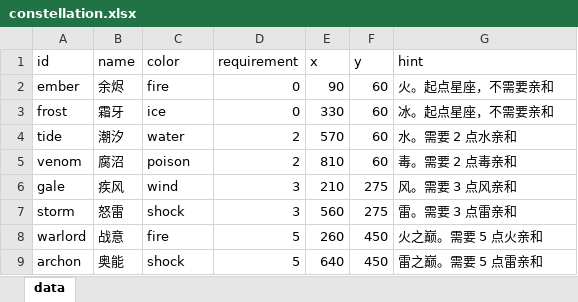
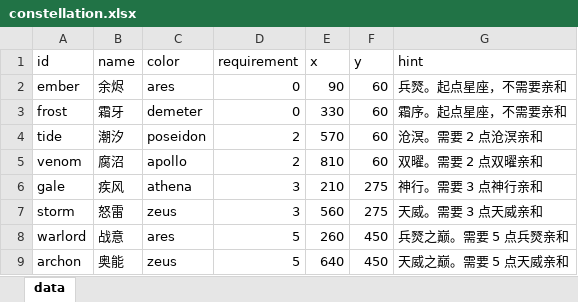
Before and after one commit to ColaSprite12138/zaohua, an Excel workbook: assets/resource/tables/constellation.xlsx, sheet data, drawn as a sheet; values as stored, in another font and other column widths than the file's, no borders; the diff names each change by its address in the sheet, - before the commit and + after, or states it on an @@ line.

Commit message:
元素/亲和全换成奥林匹斯六权能 id（做干净，全换）
- shared/constants.ts 定义 DOMAIN_IDS 为唯一权威；combat/state.ts 的 ElementId 改由其派生。
- talent/index.ts 因零 import 转译约束保留镜像，新增 starmap-data.test.ts 一致性断言防漂移。
- 六 id: ares 兵燹 / poseidon 沧溟 / zeus 天威 / apollo 双曜 / demeter 霜序 / athena 神行。
- 4 张 Excel 权威表按列改写（constellation.color、starmap.aff_*、status.hint、projectile.element），
  数值与行数一行未改；表定义脚本 make_authored_tables.py 同步。
- 5 条反应链按神话叙事重连（结构与初版同构），ReactionId 去掉旧元素字样。
- ELEMENT_LABEL / ELEMENT_STATUS / ZONE_STATUS / SKILL_MECHANICS / ZONE_PAINT / UI 色板同步。
- StatusId、SkillFxKind、颜色常量、技能 id 等同名命名空间一律保留，未误伤。
- 单测与 playthrough / verify 脚本期望值同步，未删任何断言。
- 验收：单测 795/795、tsc 0 error、表/转译 --check、build、inject-shell --check、
  verify-shell 62/62 全绿；monster-skill 为既存偶发时序用例，未改判定层/脚本逻辑/断言。
- 与 exp/character-modeling-alt 的 ef04d67 为同一份改动，不含人物美术改动。

```diff
--- a/assets/resource/tables/constellation.xlsx (sheet data)
+++ b/assets/resource/tables/constellation.xlsx (sheet data)
-C2 (color): fire
+C2 (color): ares
-G2 (hint): 火。起点星座，不需要亲和
+G2 (hint): 兵燹。起点星座，不需要亲和
-C3 (color): ice
+C3 (color): demeter
-G3 (hint): 冰。起点星座，不需要亲和
+G3 (hint): 霜序。起点星座，不需要亲和
-C4 (color): water
+C4 (color): poseidon
-G4 (hint): 水。需要 2 点水亲和
+G4 (hint): 沧溟。需要 2 点沧溟亲和
-C5 (color): poison
+C5 (color): apollo
-G5 (hint): 毒。需要 2 点毒亲和
+G5 (hint): 双曜。需要 2 点双曜亲和
-C6 (color): wind
+C6 (color): athena
-G6 (hint): 风。需要 3 点风亲和
+G6 (hint): 神行。需要 3 点神行亲和
-C7 (color): shock
+C7 (color): zeus
-G7 (hint): 雷。需要 3 点雷亲和
+G7 (hint): 天威。需要 3 点天威亲和
-C8 (color): fire
+C8 (color): ares
-G8 (hint): 火之巅。需要 5 点火亲和
+G8 (hint): 兵燹之巅。需要 5 点兵燹亲和
-C9 (color): shock
+C9 (color): zeus
-G9 (hint): 雷之巅。需要 5 点雷亲和
+G9 (hint): 天威之巅。需要 5 点天威亲和
```
Also changed, not shown: assets/resource/tables/projectile.xlsx, assets/resource/tables/starmap.xlsx, 27 other files.
